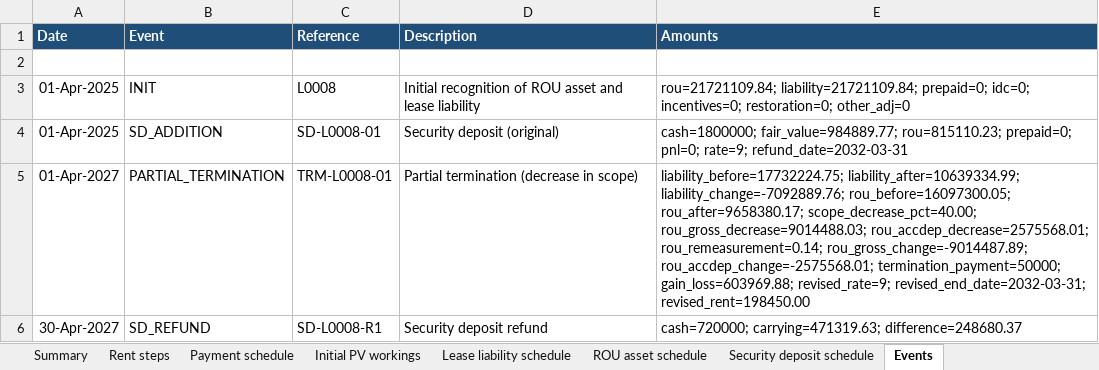
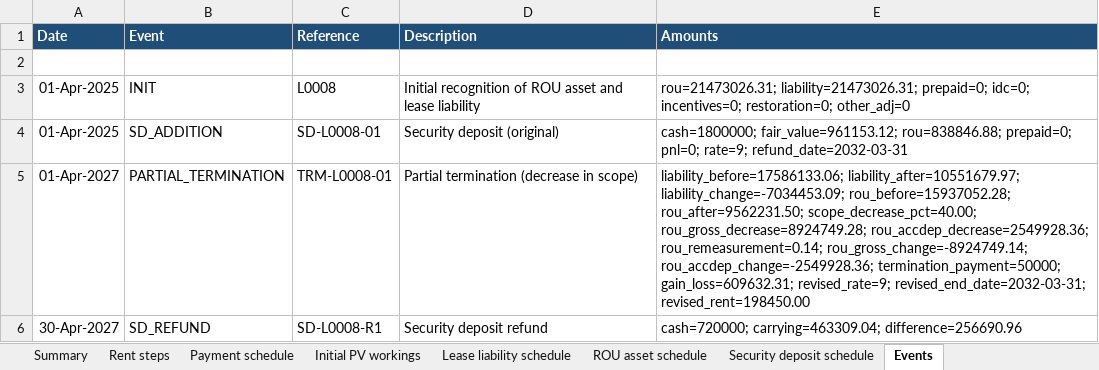
Before and after one commit to capriyalnabera-sys/Projects, an Excel workbook: ind_as116_lease_app/sample_data/outputs/Lease_Workings_L0008.xlsx, sheet Events, drawn as a sheet; values as stored, in another font and other column widths than the file's, no borders; the diff names each change by its address in the sheet, - before the commit and + after, or states it on an @@ line.

```diff
--- a/ind_as116_lease_app/sample_data/outputs/Lease_Workings_L0008.xlsx (sheet Events)
+++ b/ind_as116_lease_app/sample_data/outputs/Lease_Workings_L0008.xlsx (sheet Events)
-E3 (Amounts): rou=21721109.84; liability=21721109.84; prepaid=0; idc=0;…
+E3 (Amounts): rou=21473026.31; liability=21473026.31; prepaid=0; idc=0;…
-E4 (Amounts): cash=1800000; fair_value=984889.77; rou=815110.23; prepaid=0; pnl=0;…
+E4 (Amounts): cash=1800000; fair_value=961153.12; rou=838846.88; prepaid=0; pnl=0;…
-E5 (Amounts): liability_before=17732224.75; liability_after=10639334.99; liability_change=-7092889.76; rou_before=16097300.05; rou_after=9658380.17; scope_decrease_pct=40.00; rou_gross_decrease=9014488.03; rou_accdep_decrease=2575568.01; rou_remeasurement=0.14; rou_gross_change=-9014487.89; rou_accdep_change=-2575568.01; termination_payment=50000; gain_loss=603969.88; revised_rate=9; revised_end_date=2032-03-31;…
+E5 (Amounts): liability_before=17586133.06; liability_after=10551679.97; liability_change=-7034453.09; rou_before=15937052.28; rou_after=9562231.50; scope_decrease_pct=40.00; rou_gross_decrease=8924749.28; rou_accdep_decrease=2549928.36; rou_remeasurement=0.14; rou_gross_change=-8924749.14; rou_accdep_change=-2549928.36; termination_payment=50000; gain_loss=609632.31; revised_rate=9; revised_end_date=2032-03-31;…
-E6 (Amounts): cash=720000; carrying=471319.63; difference=248680.37
+E6 (Amounts): cash=720000; carrying=463309.04; difference=256690.96
```
Also changed, not shown: sheet ROU asset schedule, sheet Lease liability schedule, sheet Security deposit schedule, sheet Initial PV workings, sheet Summary, ind_as116_lease_app/sample_data/outputs/Consolidated_Lease_Schedules.xlsx, ind_as116_lease_app/sample_data/outputs/Journals_April_2027.xlsx, 25 other files.
